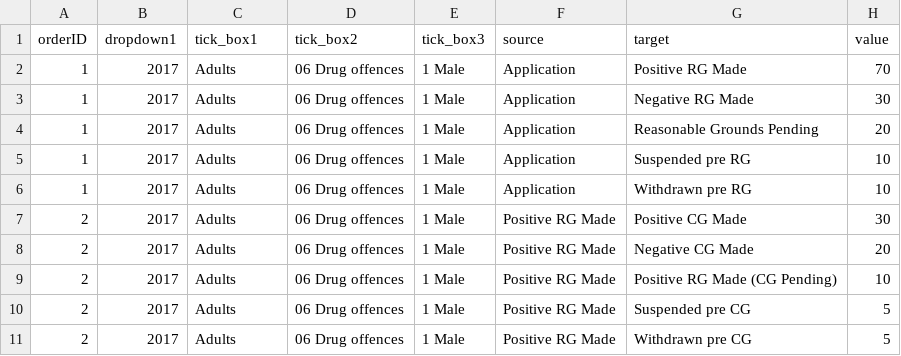
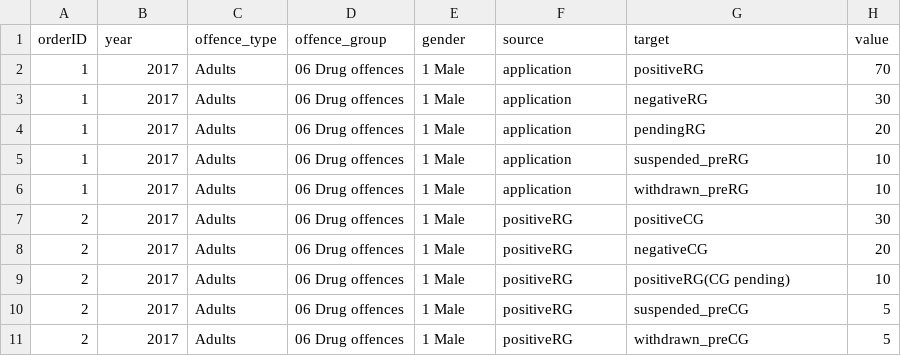
Before and after one commit to benhenshall/NRMsankey, a CSV file: data/modernSlavery.csv, drawn as a sheet.

Commit message:
Update modernSlavery.csv

```diff
--- a/data/modernSlavery.csv
+++ b/data/modernSlavery.csv
@@ -1,11 +1,11 @@
-orderID,dropdown1,tick_box1,tick_box2,tick_box3,source,target,value
-1,2017,Adults,06 Drug offences,1 Male,Application,Positive RG Made,70
-1,2017,Adults,06 Drug offences,1 Male,Application,Negative RG Made,30
-1,2017,Adults,06 Drug offences,1 Male,Application,Reasonable Grounds Pending,20
-1,2017,Adults,06 Drug offences,1 Male,Application,Suspended pre RG,10
-1,2017,Adults,06 Drug offences,1 Male,Application,Withdrawn pre RG,10
-2,2017,Adults,06 Drug offences,1 Male,Positive RG Made,Positive CG Made,30
-2,2017,Adults,06 Drug offences,1 Male,Positive RG Made,Negative CG Made,20
-2,2017,Adults,06 Drug offences,1 Male,Positive RG Made,Positive RG Made (CG Pending),10
-2,2017,Adults,06 Drug offences,1 Male,Positive RG Made,Suspended pre CG,5
-2,2017,Adults,06 Drug offences,1 Male,Positive RG Made,Withdrawn pre CG,5
+orderID,year,offence_type,offence_group,gender,source,target,value
+1,2017,Adults,06 Drug offences,1 Male,application,positiveRG,70
+1,2017,Adults,06 Drug offences,1 Male,application,negativeRG,30
+1,2017,Adults,06 Drug offences,1 Male,application,pendingRG,20
+1,2017,Adults,06 Drug offences,1 Male,application,suspended_preRG,10
+1,2017,Adults,06 Drug offences,1 Male,application,withdrawn_preRG,10
+2,2017,Adults,06 Drug offences,1 Male,positiveRG,positiveCG,30
+2,2017,Adults,06 Drug offences,1 Male,positiveRG,negativeCG,20
+2,2017,Adults,06 Drug offences,1 Male,positiveRG,positiveRG(CG pending),10
+2,2017,Adults,06 Drug offences,1 Male,positiveRG,suspended_preCG,5
+2,2017,Adults,06 Drug offences,1 Male,positiveRG,withdrawn_preCG,5
```
